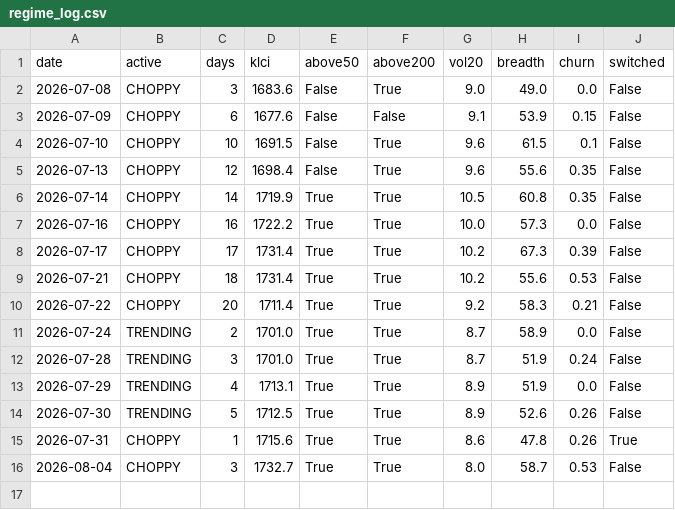
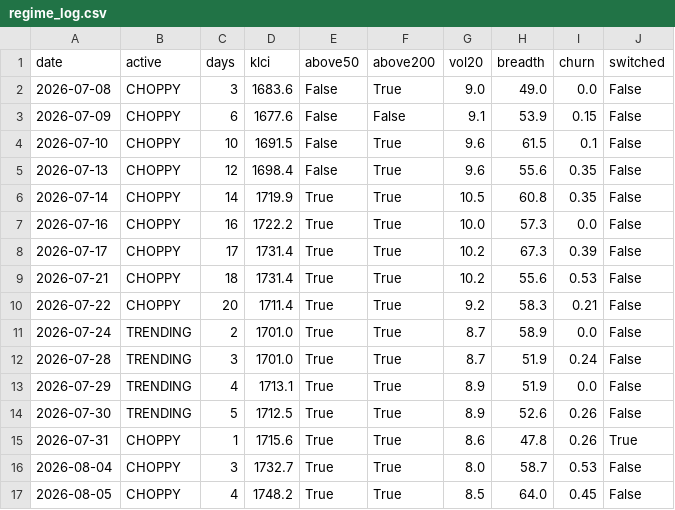
Before and after one commit to yankhaing-cmyk/BursaAgenticAI, a CSV file: regime_log.csv, drawn as a sheet.

```diff
--- a/regime_log.csv
+++ b/regime_log.csv
@@ -16 +16,2 @@ date,active,days,klci,above50,above200,vol20,breadth,churn,switched
 2026-08-04,CHOPPY,3,1732.7,True,True,8.0,58.7,0.53,False
+2026-08-05,CHOPPY,4,1748.2,True,True,8.5,64.0,0.45,False
```
Also changed, not shown: history.csv, 2 other files.
